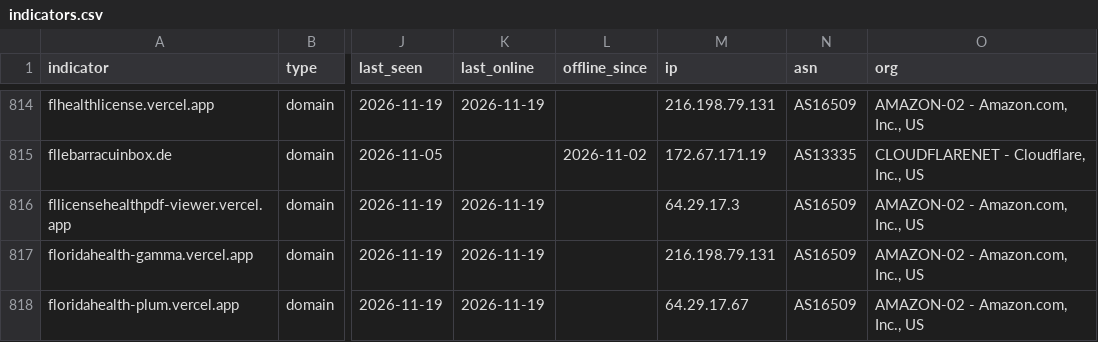
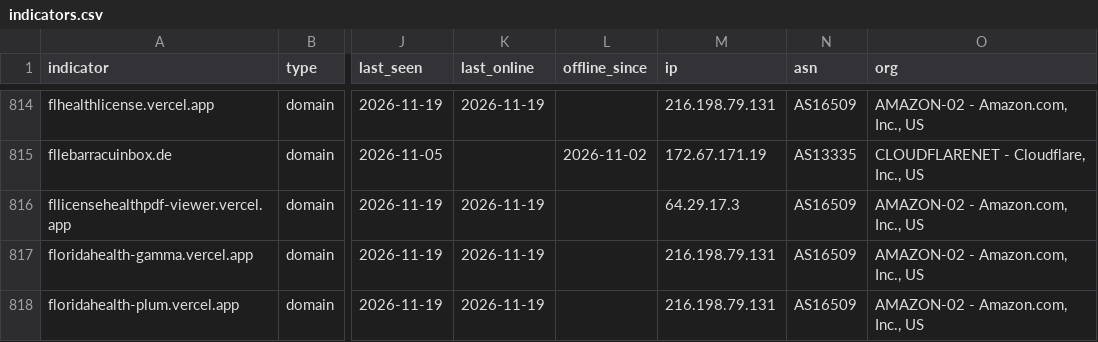
Before and after one commit to newtonpaul-hunting/Phish_Sight_IOCs, a CSV file: credential-phishing/indicators.csv, drawn as a sheet; only a part is shown, gaps mark what is left out; the diff covers the shown part only; the diff names each change by its address in the sheet, - before the commit and + after, or states it on an @@ line.

Commit message:
Update IOCs (11,648 indicators, 225 payloads)

```diff
--- a/credential-phishing/indicators.csv
+++ b/credential-phishing/indicators.csv
-M818 (ip): 64.29.17.67
+M818 (ip): 216.198.79.131
```
Also changed, not shown: 7 edited cells elsewhere in this file, device-code-phishing/indicators.csv, malware/indicators.csv, 13 other files.
